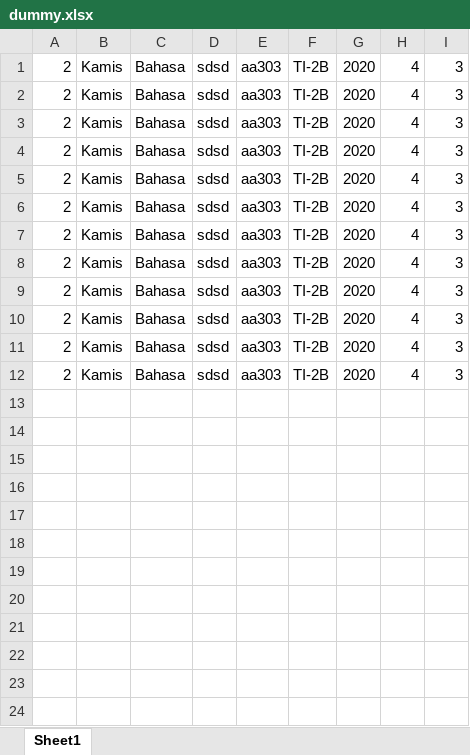
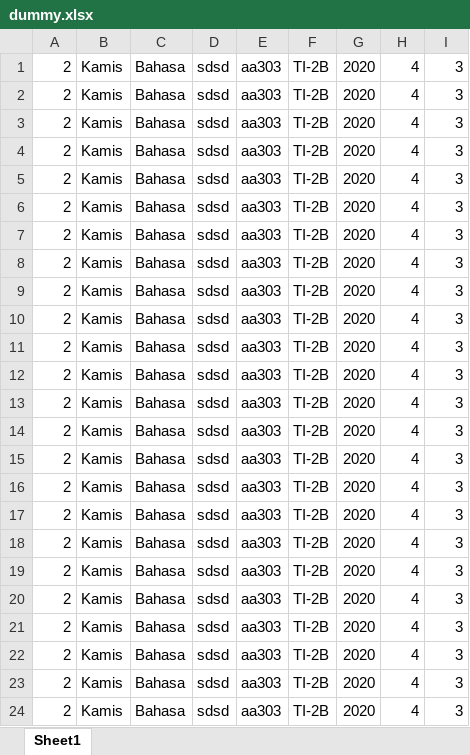
Before and after one commit to nulitas/jadwal-kuliah, an Excel workbook: dummy.xlsx, sheet Sheet1, drawn as a sheet; values as stored, in another font and other column widths than the file's, no borders; the diff names each change by its address in the sheet, - before the commit and + after, or states it on an @@ line.

```diff
--- a/dummy.xlsx (sheet Sheet1)
+++ b/dummy.xlsx (sheet Sheet1)
+row 13: 2 | Kamis | Bahasa | sdsd | aa303 | TI-2B | 2020 | 4 | 3
+row 14: 2 | Kamis | Bahasa | sdsd | aa303 | TI-2B | 2020 | 4 | 3
+row 15: 2 | Kamis | Bahasa | sdsd | aa303 | TI-2B | 2020 | 4 | 3
+row 16: 2 | Kamis | Bahasa | sdsd | aa303 | TI-2B | 2020 | 4 | 3
+row 17: 2 | Kamis | Bahasa | sdsd | aa303 | TI-2B | 2020 | 4 | 3
+row 18: 2 | Kamis | Bahasa | sdsd | aa303 | TI-2B | 2020 | 4 | 3
+row 19: 2 | Kamis | Bahasa | sdsd | aa303 | TI-2B | 2020 | 4 | 3
+row 20: 2 | Kamis | Bahasa | sdsd | aa303 | TI-2B | 2020 | 4 | 3
+row 21: 2 | Kamis | Bahasa | sdsd | aa303 | TI-2B | 2020 | 4 | 3
+row 22: 2 | Kamis | Bahasa | sdsd | aa303 | TI-2B | 2020 | 4 | 3
+row 23: 2 | Kamis | Bahasa | sdsd | aa303 | TI-2B | 2020 | 4 | 3
+row 24: 2 | Kamis | Bahasa | sdsd | aa303 | TI-2B | 2020 | 4 | 3
```
Also changed, not shown: 12 other files.
